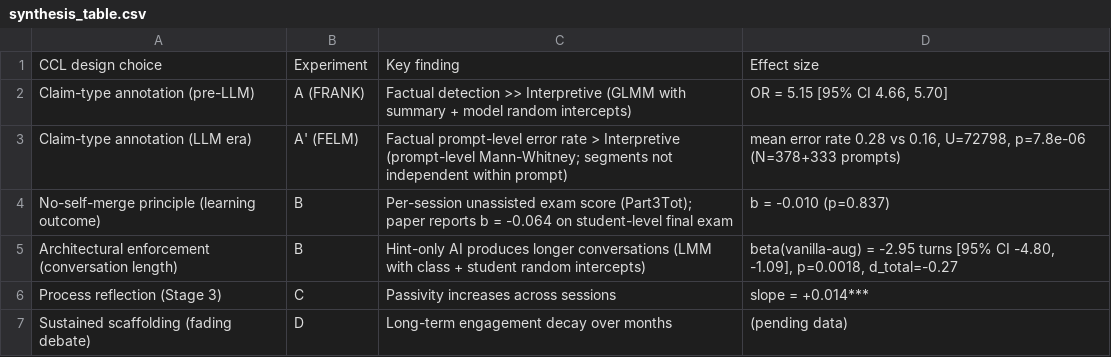
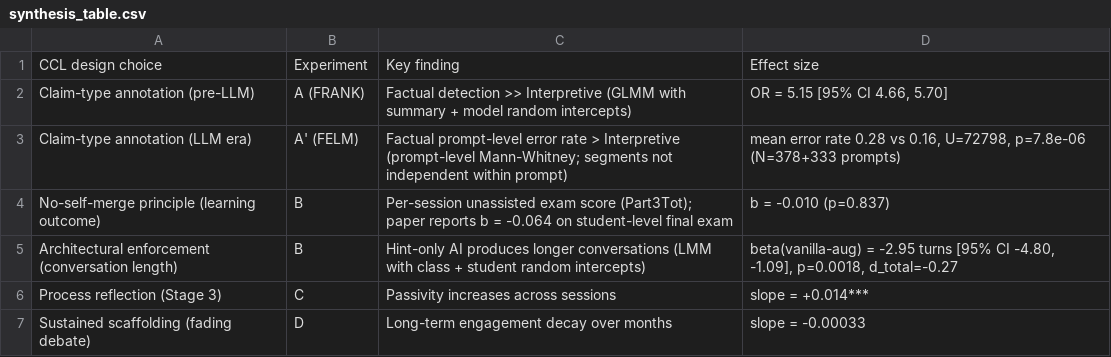
Before and after one commit to diana-nurbakova/ccl, a CSV file: experiments/output/synthesis_table.csv, drawn as a sheet.

```diff
--- a/experiments/output/synthesis_table.csv
+++ b/experiments/output/synthesis_table.csv
@@ -6,2 +6,2 @@ Architectural enforcement (conversation length),B,Hint-only AI produces longer c
 Process reflection (Stage 3),C,Passivity increases across sessions,slope = +0.014***
-Sustained scaffolding (fading debate),D,Long-term engagement decay over months,(pending data)
+Sustained scaffolding (fading debate),D,Long-term engagement decay over months,slope = -0.00033
```
Also changed, not shown: experiments/output/exp_a_glmm.csv, 2 other files.
